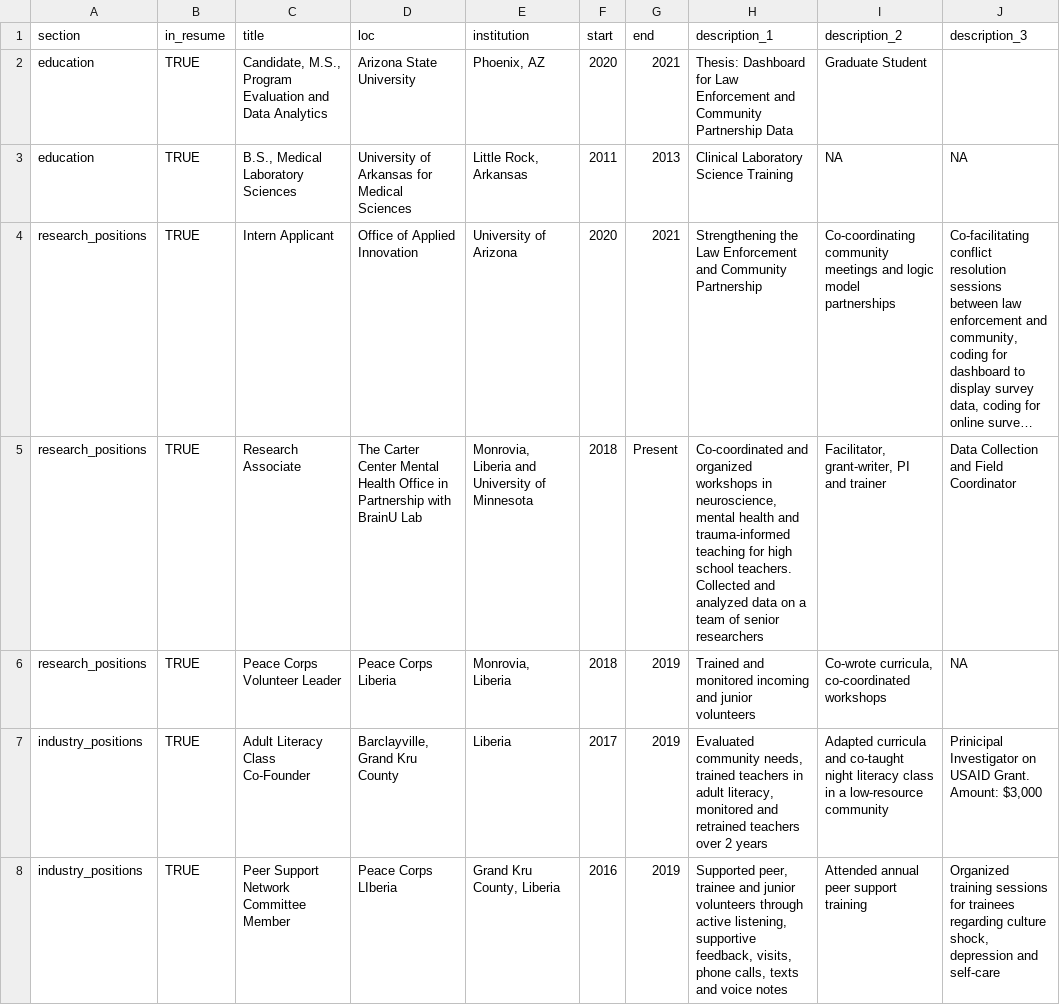
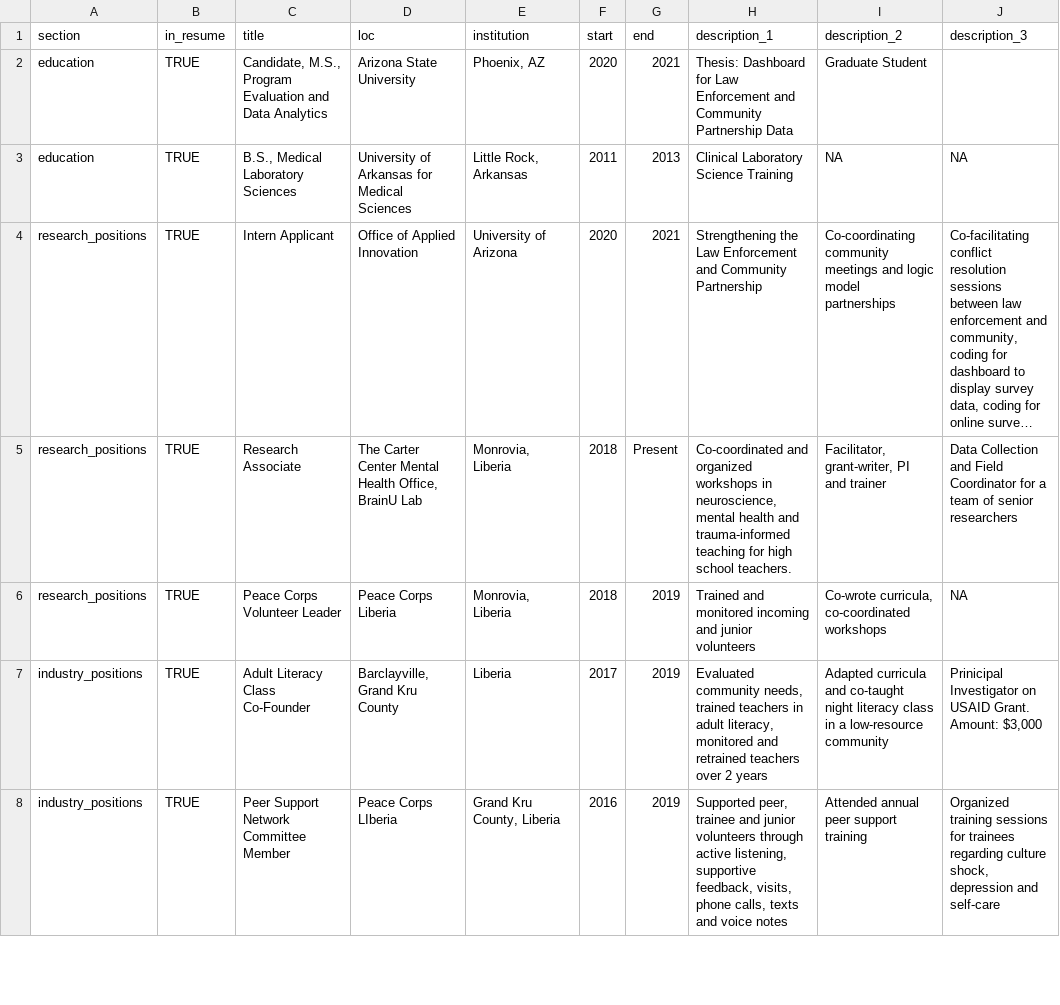
Before and after one commit to krbrick/CV.io, a CSV file: positions.csv, drawn as a sheet; only a part is shown; long unchanged cells end in …; the diff names each change by its address in the sheet, - before the commit and + after, or states it on an @@ line.

```diff
--- a/positions.csv
+++ b/positions.csv
-D5 (loc): …Mental Health Office in Partnership with BrainU Lab
+D5 (loc): …Mental Health Office, BrainU Lab
-E5 (institution): Monrovia, Liberia and University of Minnesota
+E5 (institution): Monrovia, Liberia
-H5 (description_1): …school teachers. Collected and analyzed data on a team of senior researchers
+H5 (description_1): …school teachers.
-J5 (description_3): …Field Coordinator
+J5 (description_3): …Field Coordinator for a team of senior researchers
```
Also changed, not shown: 1 other file.
